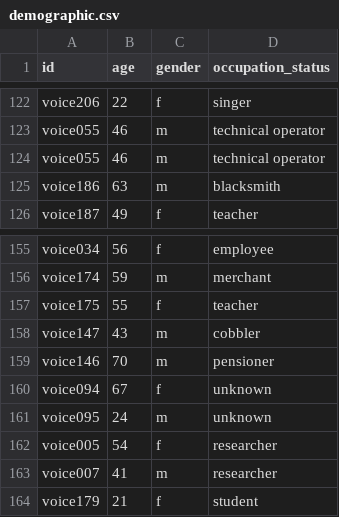
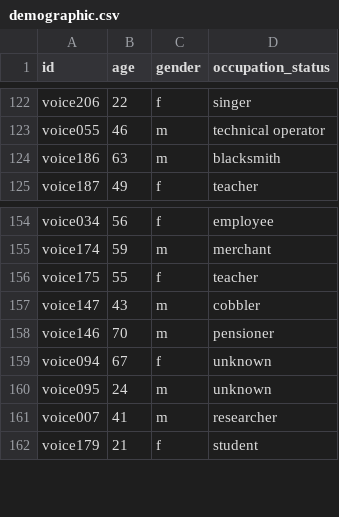
Before and after one commit to alyssahondrade/ml-perspectives-on-voice-disorder-diagnosis, a CSV file: resources/clean_data/demographic.csv, drawn as a sheet; only a part is shown, gaps mark what is left out.

```diff
--- a/resources/clean_data/demographic.csv
+++ b/resources/clean_data/demographic.csv
@@ -123,3 +123,2 @@ voice206,22,f,singer
 voice055,46,m,technical operator
-voice055,46,m,technical operator
 voice186,63,m,blacksmith
@@ -161,3 +160,2 @@ voice094,67,f,unknown
 voice095,24,m,unknown
-voice005,54,f,researcher
 voice007,41,m,researcher
```
Also changed, not shown: resources/clean_data/diagnosis.csv, resources/clean_data/habits.csv, 4 other files.
